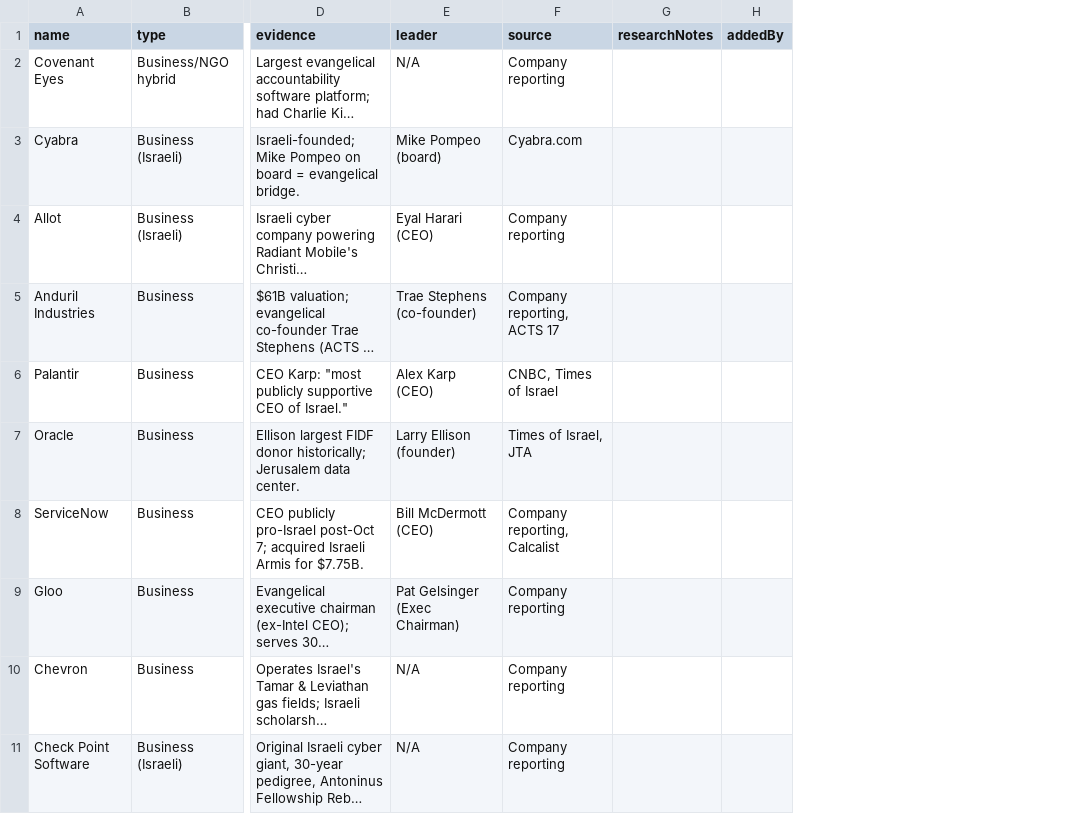
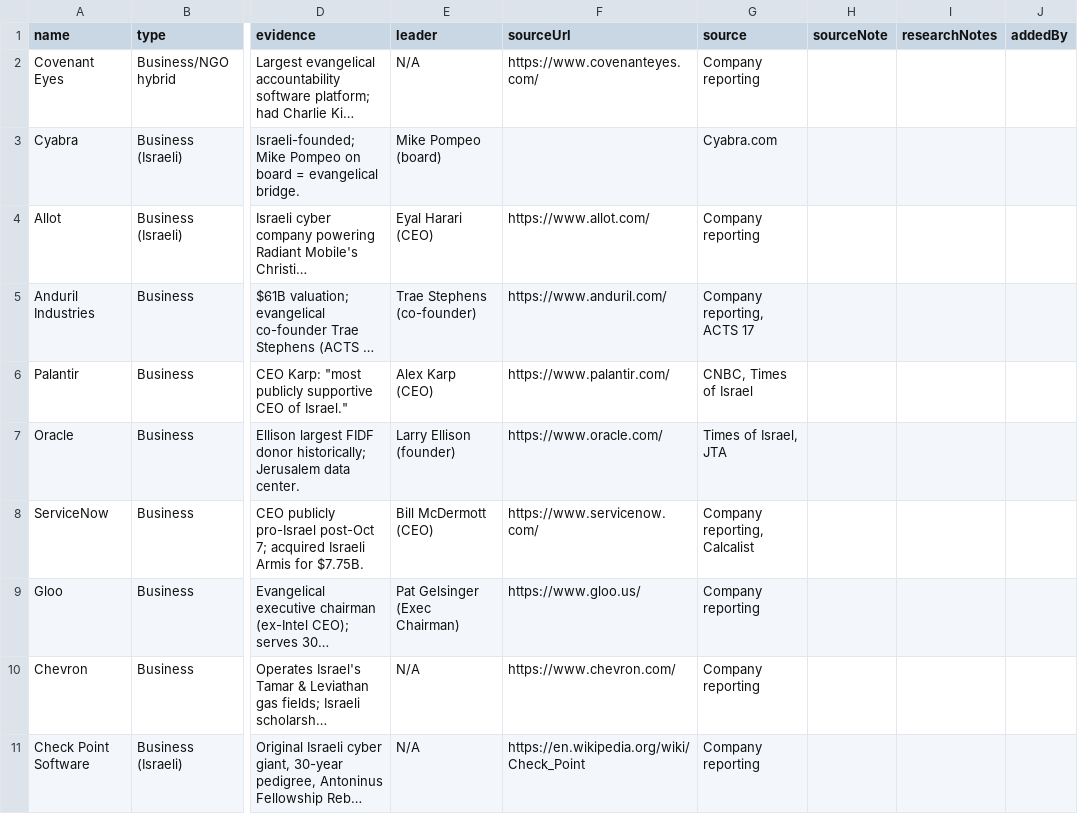
Before and after one commit to Hirshinator/bft-living-database, a CSV file: export/business.csv, drawn as a sheet; only a part is shown, gaps mark what is left out; long unchanged cells end in …; the diff names each change by its address in the sheet, - before the commit and + after, or states it on an @@ line.

```diff
--- a/export/business.csv
+++ b/export/business.csv
+column F (sourceUrl), rows 2-11: https://www.covenanteyes.com/ |  | https://www.allot.com/ | https://www.anduril.com/ | https://www.palantir.com/ | https://www.oracle.com/ | https://www.servicenow.com/ | https://www.gloo.us/ | https://www.chevron.com/ | https://en.wikipedia.org/wiki/Check_Point
+column H (sourceNote), empty
```
Also changed, not shown: export/israeli_tech.csv, export/political.csv, 2 other files.
